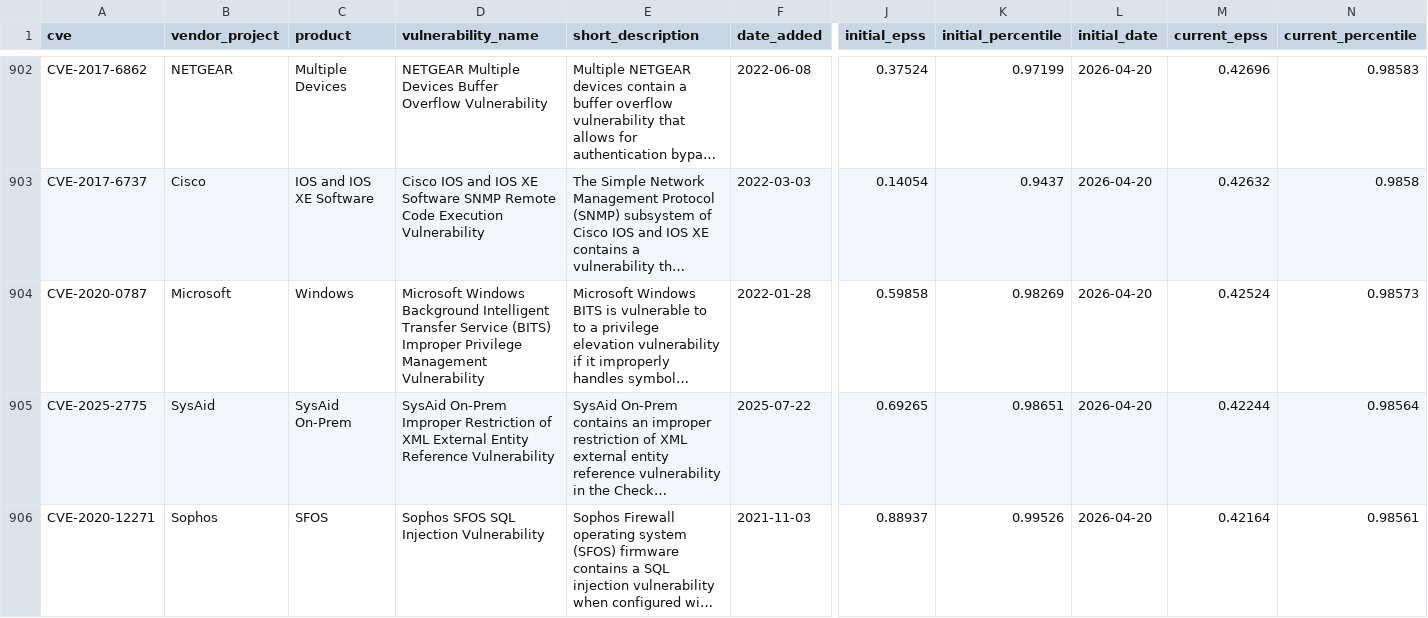
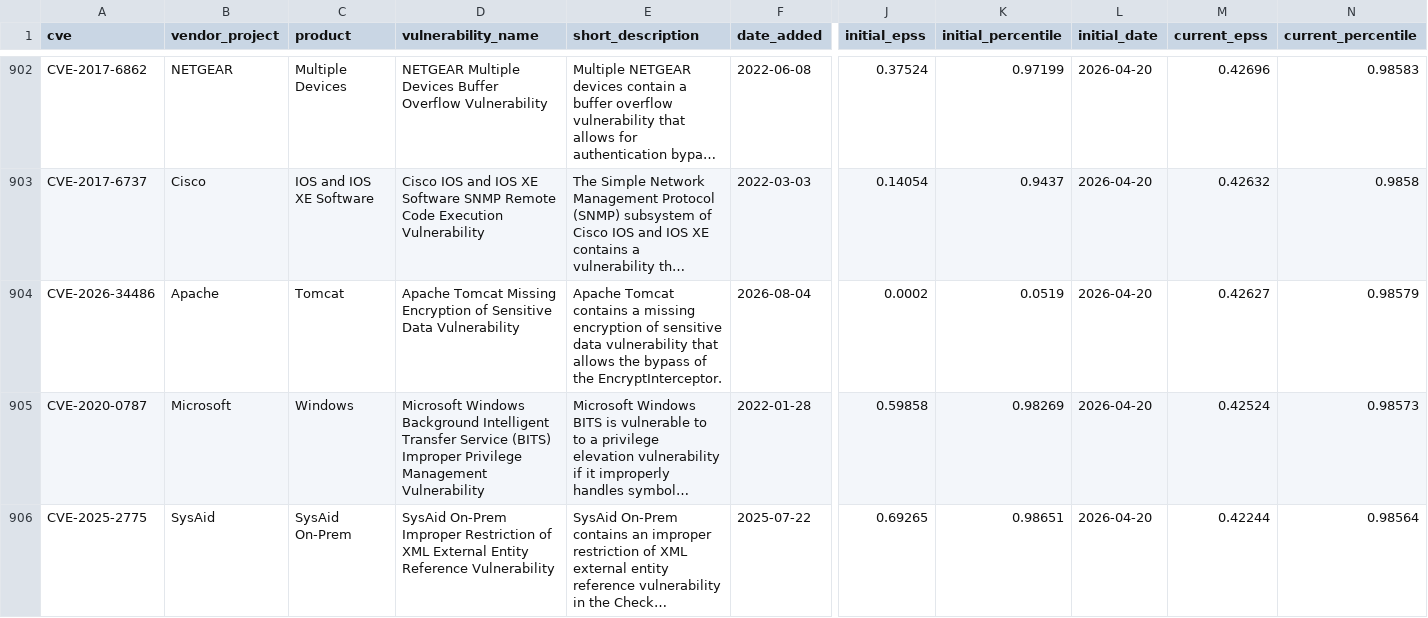
Before and after one commit to sam-caldwell/samcaldwell-info, a CSV file: data/cybersecurity/cves_kev.csv, drawn as a sheet; only a part is shown, gaps mark what is left out; the shorter side is filled out with more unchanged rows; long unchanged cells end in …; rows hold the shown columns only; the diff covers the shown part only; the diff names each change by its address in the sheet, - before the commit and + after, or states it on an @@ line.

```diff
--- a/data/cybersecurity/cves_kev.csv
+++ b/data/cybersecurity/cves_kev.csv
+row 904: CVE-2026-34486 | Apache | Tomcat | Apache Tomcat Missing Encryption of Sensitive Data Vulnerability | Apache Tomcat contains a missing encryption of sensitive data vulnerability that allows the bypass of the EncryptInterceptor. | 2026-08-04 | 0.0002 | 0.0519 | 2026-04-20 | 0.42627 | 0.98579
```
Also changed, not shown: 2 added rows elsewhere in this file, data/cybersecurity/malware_family_daily.csv, data/economy/cache/gas_retail_us.csv, 19 other files.
